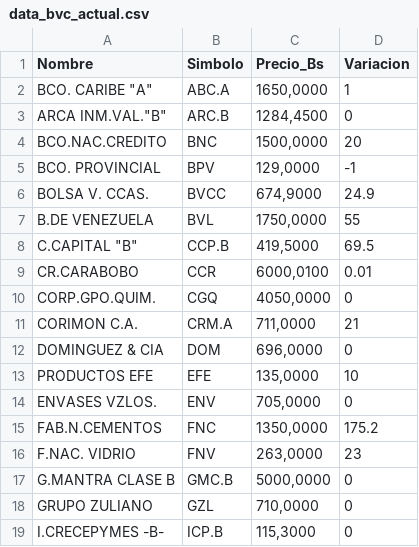
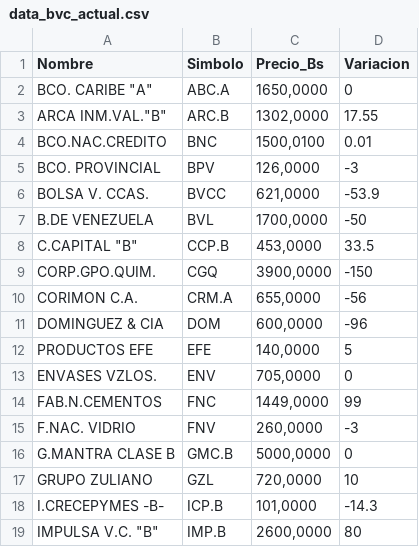
Before and after one commit to JoseAlirioCardoza/BVC, a CSV file: data_bvc_actual.csv, drawn as a sheet; only a part is shown; the diff covers the shown part only.

```diff
--- a/data_bvc_actual.csv
+++ b/data_bvc_actual.csv
@@ -1,19 +1,19 @@
 Nombre,Simbolo,Precio_Bs,Variacion
-"BCO. CARIBE ""A""",ABC.A,"1650,0000",1
-"ARCA INM.VAL.""B""",ARC.B,"1284,4500",0
-BCO.NAC.CREDITO,BNC,"1500,0000",20
-BCO. PROVINCIAL,BPV,"129,0000",-1
-BOLSA V. CCAS.,BVCC,"674,9000",24.9
-B.DE VENEZUELA,BVL,"1750,0000",55
-"C.CAPITAL ""B""",CCP.B,"419,5000",69.5
-CR.CARABOBO,CCR,"6000,0100",0.01
-CORP.GPO.QUIM.,CGQ,"4050,0000",0
-CORIMON C.A.,CRM.A,"711,0000",21
-DOMINGUEZ & CIA,DOM,"696,0000",0
-PRODUCTOS EFE,EFE,"135,0000",10
+"BCO. CARIBE ""A""",ABC.A,"1650,0000",0
+"ARCA INM.VAL.""B""",ARC.B,"1302,0000",17.55
+BCO.NAC.CREDITO,BNC,"1500,0100",0.01
+BCO. PROVINCIAL,BPV,"126,0000",-3
+BOLSA V. CCAS.,BVCC,"621,0000",-53.9
+B.DE VENEZUELA,BVL,"1700,0000",-50
+"C.CAPITAL ""B""",CCP.B,"453,0000",33.5
+CORP.GPO.QUIM.,CGQ,"3900,0000",-150
+CORIMON C.A.,CRM.A,"655,0000",-56
+DOMINGUEZ & CIA,DOM,"600,0000",-96
+PRODUCTOS EFE,EFE,"140,0000",5
 ENVASES VZLOS.,ENV,"705,0000",0
-FAB.N.CEMENTOS,FNC,"1350,0000",175.2
-F.NAC. VIDRIO,FNV,"263,0000",23
+FAB.N.CEMENTOS,FNC,"1449,0000",99
+F.NAC. VIDRIO,FNV,"260,0000",-3
 G.MANTRA CLASE B,GMC.B,"5000,0000",0
-GRUPO ZULIANO,GZL,"710,0000",0
-I.CRECEPYMES -B-,ICP.B,"115,3000",0
+GRUPO ZULIANO,GZL,"720,0000",10
+I.CRECEPYMES -B-,ICP.B,"101,0000",-14.3
+"IMPULSA V.C. ""B""",IMP.B,"2600,0000",80
```
Also changed, not shown: 26 edited cells elsewhere in this file.
